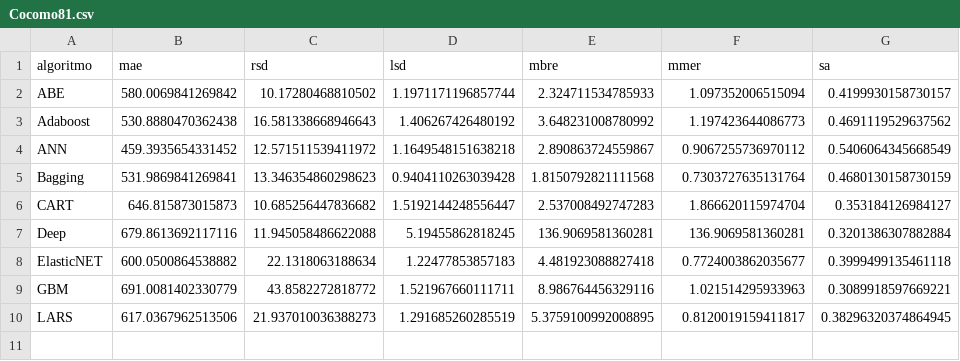
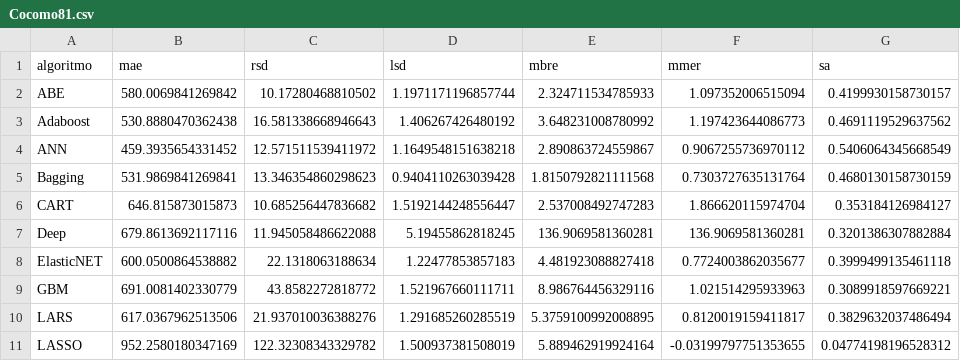
Before and after one commit to albertofernandezs/machine-learning, a CSV file: actualizacion/Cocomo81.csv, drawn as a sheet.

Commit message:
Implementacion de algoritmos

```diff
--- a/actualizacion/Cocomo81.csv
+++ b/actualizacion/Cocomo81.csv
@@ -9,2 +9,3 @@ ElasticNET,600.0500864538882,22.1318063188634,1.22477853857183,4.481923088827418
 GBM,691.0081402330779,43.8582272818772,1.521967660111711,8.986764456329116,1.021514295933963,0.3089918597669221
-LARS,617.0367962513506,21.937010036388273,1.291685260285519,5.3759100992008895,0.8120019159411817,0.38296320374864945
+LARS,617.0367962513506,21.937010036388276,1.291685260285519,5.3759100992008895,0.8120019159411817,0.3829632037486494
+LASSO,952.2580180347169,122.32308343329782,1.500937381508019,5.889462919924164,-0.03199797751353655,0.04774198196528312
```
